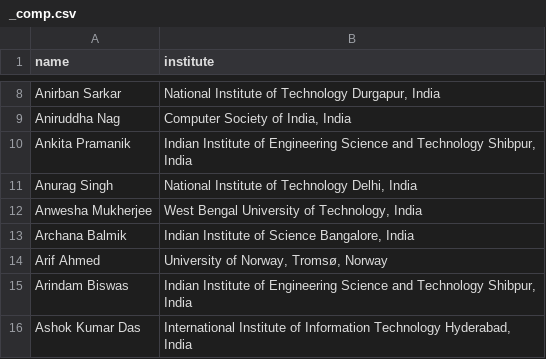
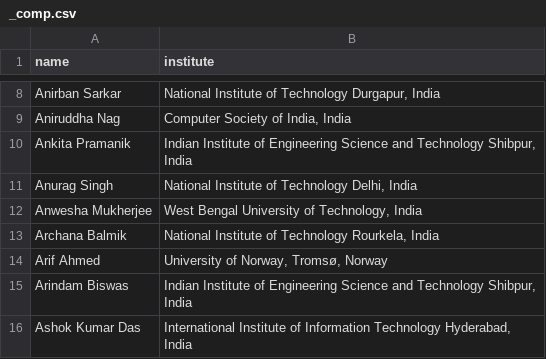
Before and after one commit to meganindya/icmc-website, a CSV file: data/_comp.csv, drawn as a sheet; only a part is shown, gaps mark what is left out.

Commit message:
Update institute name

```diff
--- a/data/_comp.csv
+++ b/data/_comp.csv
@@ -12,3 +12,3 @@ Anurag Singh,"National Institute of Technology Delhi, India"
 Anwesha Mukherjee,"West Bengal University of Technology, India"
-Archana Balmik,"Indian Institute of Science Bangalore, India"
+Archana Balmik,"National Institute of Technology Rourkela, India"
 Arif Ahmed,"University of Norway, Tromsø, Norway"
```
Also changed, not shown: 2 other files.
